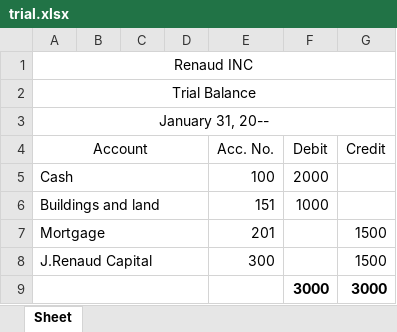
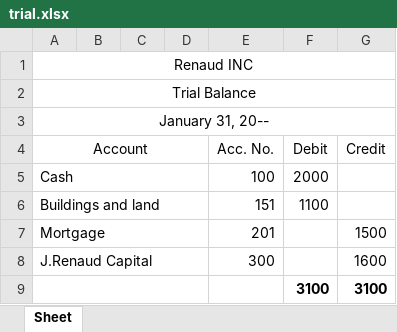
Before and after one commit to JoelMRenaud/accounting, an Excel workbook: spreadsheets/trial.xlsx, sheet Sheet, drawn as a sheet; values as stored, in another font and other column widths than the file's, no borders; removed rows and columns are numbered as before the commit, all else as after; the diff names each change by its address in the sheet, - before the commit and + after, or states it on an @@ line.

```diff
--- a/spreadsheets/trial.xlsx (sheet Sheet)
+++ b/spreadsheets/trial.xlsx (sheet Sheet)
-F6 (Debit): 1000
+F6 (Debit): 1100
-G8 (Credit): 1500
+G8 (Credit): 1600
-row 9:  |  |  |  |  | 3000 | 3000
+row 9:  |  |  |  |  | 3100 | 3100
```
Also changed, not shown: 6 other files.
